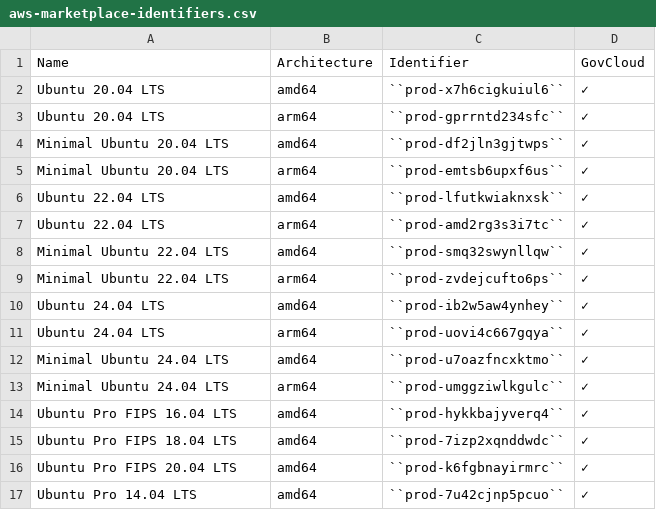
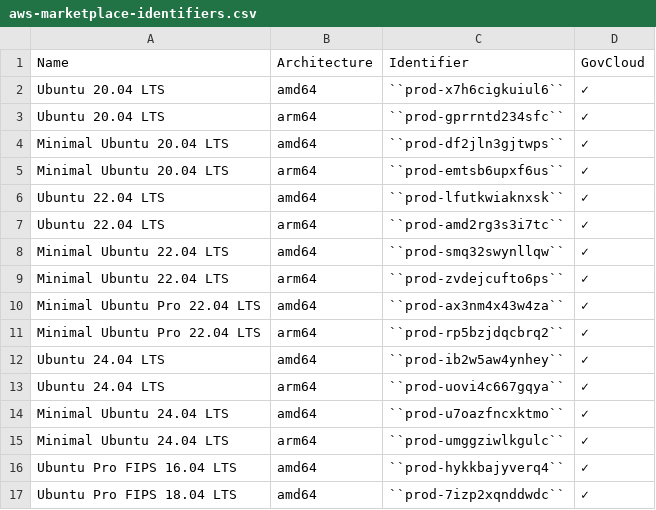
Before and after one commit to canonical/ubuntu-cloud-docs, a CSV file: aws/aws-how-to/instances/aws-marketplace-identifiers.csv, drawn as a sheet; only a part is shown; the shorter side is filled out with more unchanged rows; the diff names each change by its address in the sheet, - before the commit and + after, or states it on an @@ line.

Commit message:
fix: Add 22.04 Minimal Pro identifiers
22.04 Minimal Pro is available in
AWS Marketplace and EC2 console.

```diff
--- a/aws/aws-how-to/instances/aws-marketplace-identifiers.csv
+++ b/aws/aws-how-to/instances/aws-marketplace-identifiers.csv
+row 10: Minimal Ubuntu Pro 22.04 LTS | amd64 | ``prod-ax3nm4x43w4za`` | ✓
+row 11: Minimal Ubuntu Pro 22.04 LTS | arm64 | ``prod-rp5bzjdqcbrq2`` | ✓
```
Also changed, not shown: 1 other file.
